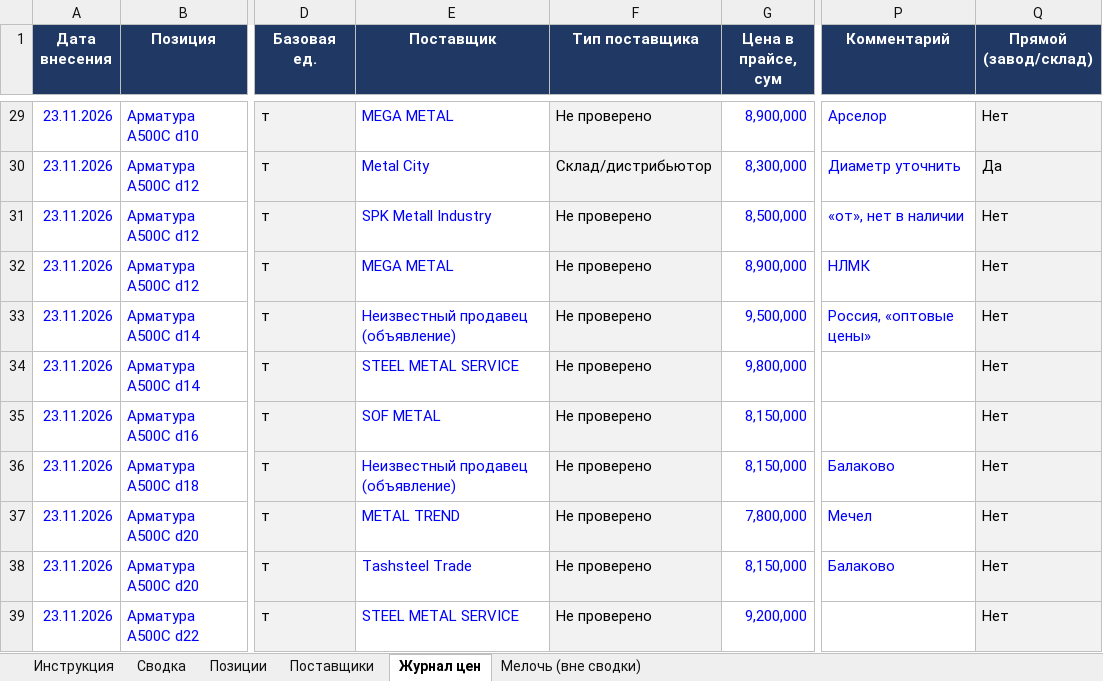
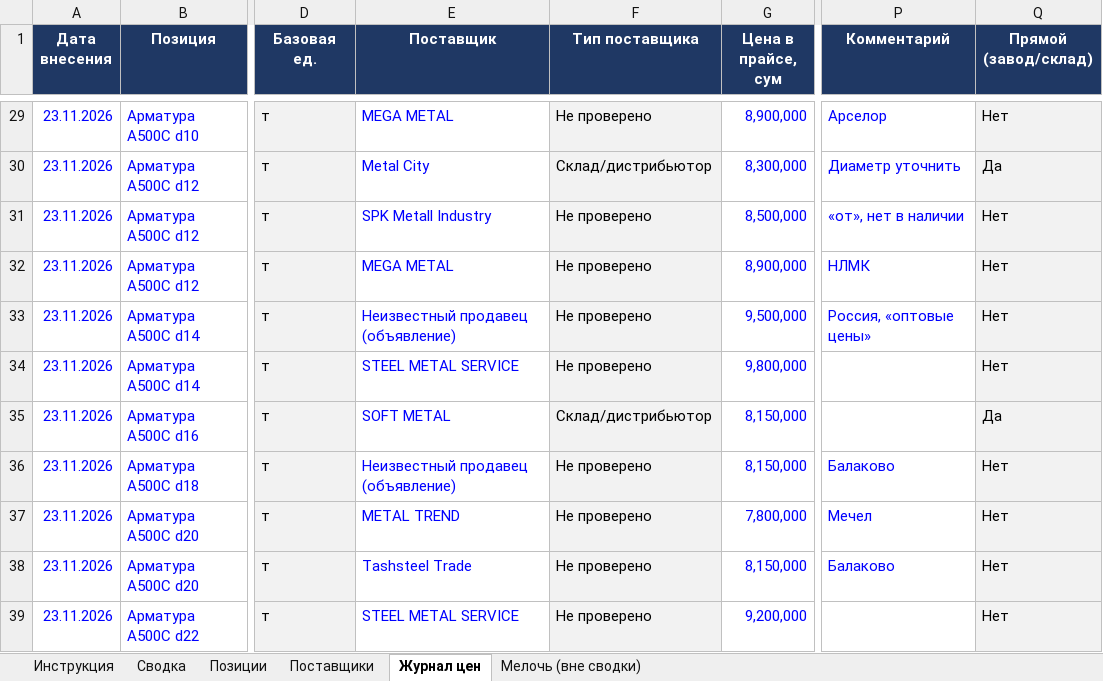
Before and after one commit to Semeev/test_seccondbrain, an Excel workbook: vault/thoughts/projects/golden-hills/Мониторинг_цен_Ташкент.xlsx, sheet Журнал цен, drawn as a sheet; only a part is shown, gaps mark what is left out; values as stored, in another font and other column widths than the file's, no borders; conditional formats not drawn; the diff names each change by its address in the sheet, - before the commit and + after, or states it on an @@ line.

```diff
--- a/vault/thoughts/projects/golden-hills/Мониторинг_цен_Ташкент.xlsx (sheet Журнал цен)
+++ b/vault/thoughts/projects/golden-hills/Мониторинг_цен_Ташкент.xlsx (sheet Журнал цен)
-E35 (Поставщик): SOF METAL
+E35 (Поставщик): SOFT METAL
-F35 (Тип поставщика): Не проверено
+F35 (Тип поставщика): Склад/дистрибьютор
-Q35 (Прямой (завод/склад)): Нет
+Q35 (Прямой (завод/склад)): Да
```
Also changed, not shown: sheet Поставщики, sheet Сводка, hidden cells, 2 other files.
